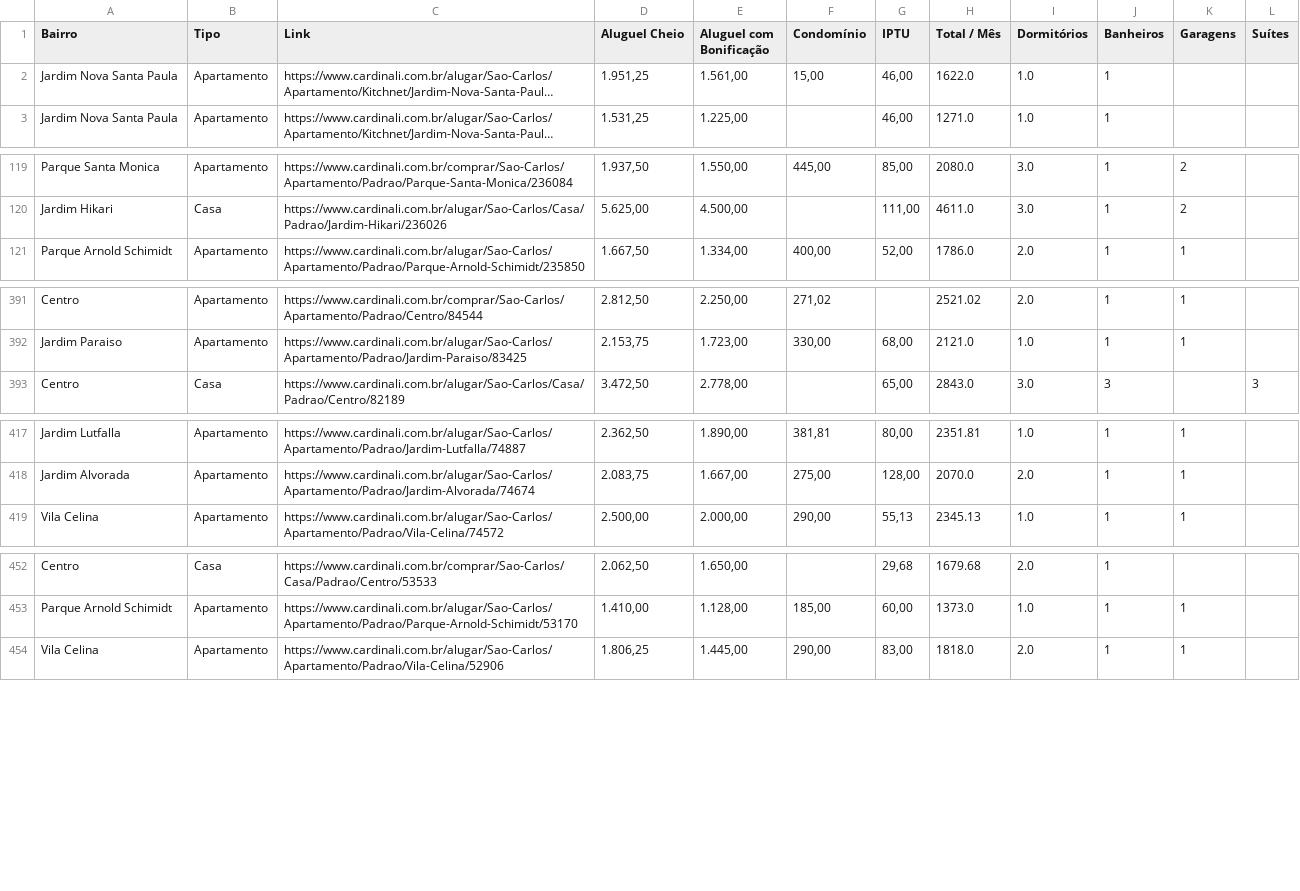
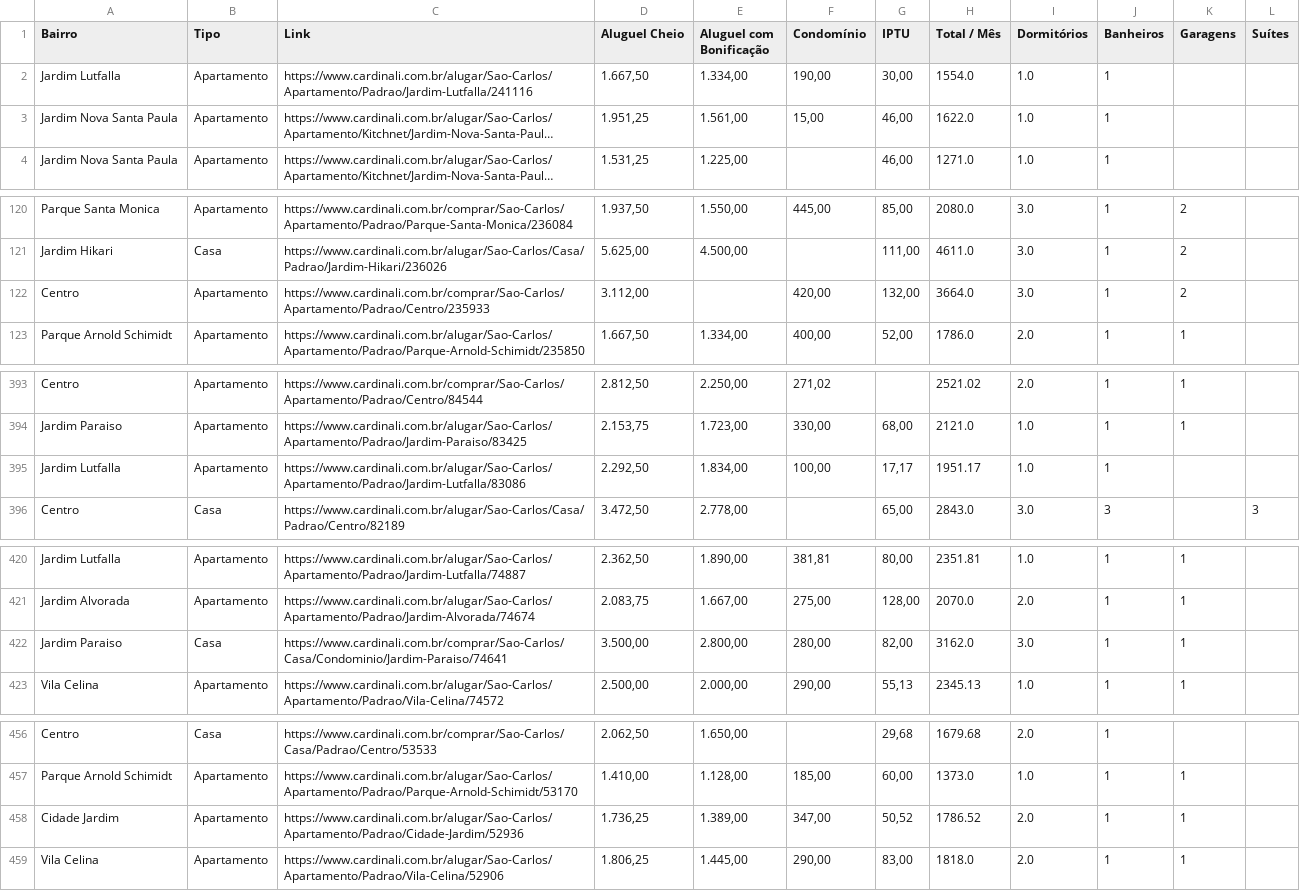
Before and after one commit to imarcososhiro/imobiliario_universitario, a CSV file: dados/dados_imoveis.csv, drawn as a sheet; only a part is shown, gaps mark what is left out; long unchanged cells end in …; the diff covers the shown part only; the diff names each change by its address in the sheet, - before the commit and + after, or states it on an @@ line.

```diff
--- a/dados/dados_imoveis.csv
+++ b/dados/dados_imoveis.csv
+row 2: Jardim Lutfalla | Apartamento | https://www.cardinali.com.br/alugar/Sao-Carlos/Apartamento/Padrao/Jardim-Lutfalla/241116 | 1.667,50 | 1.334,00 | 190,00 | 30,00 | 1554.0 | 1.0 | 1
+row 122: Centro | Apartamento | https://www.cardinali.com.br/comprar/Sao-Carlos/Apartamento/Padrao/Centro/235933 | 3.112,00 |  | 420,00 | 132,00 | 3664.0 | 3.0 | 1 | 2
+row 395: Jardim Lutfalla | Apartamento | https://www.cardinali.com.br/alugar/Sao-Carlos/Apartamento/Padrao/Jardim-Lutfalla/83086 | 2.292,50 | 1.834,00 | 100,00 | 17,17 | 1951.17 | 1.0 | 1
+row 422: Jardim Paraiso | Casa | https://www.cardinali.com.br/comprar/Sao-Carlos/Casa/Condominio/Jardim-Paraiso/74641 | 3.500,00 | 2.800,00 | 280,00 | 82,00 | 3162.0 | 3.0 | 1 | 1
+row 458: Cidade Jardim | Apartamento | https://www.cardinali.com.br/alugar/Sao-Carlos/Apartamento/Padrao/Cidade-Jardim/52936 | 1.736,25 | 1.389,00 | 347,00 | 50,52 | 1786.52 | 2.0 | 1 | 1
```
Also changed, not shown: 1 added row, 1 removed row and 9 edited cells elsewhere in this file.
